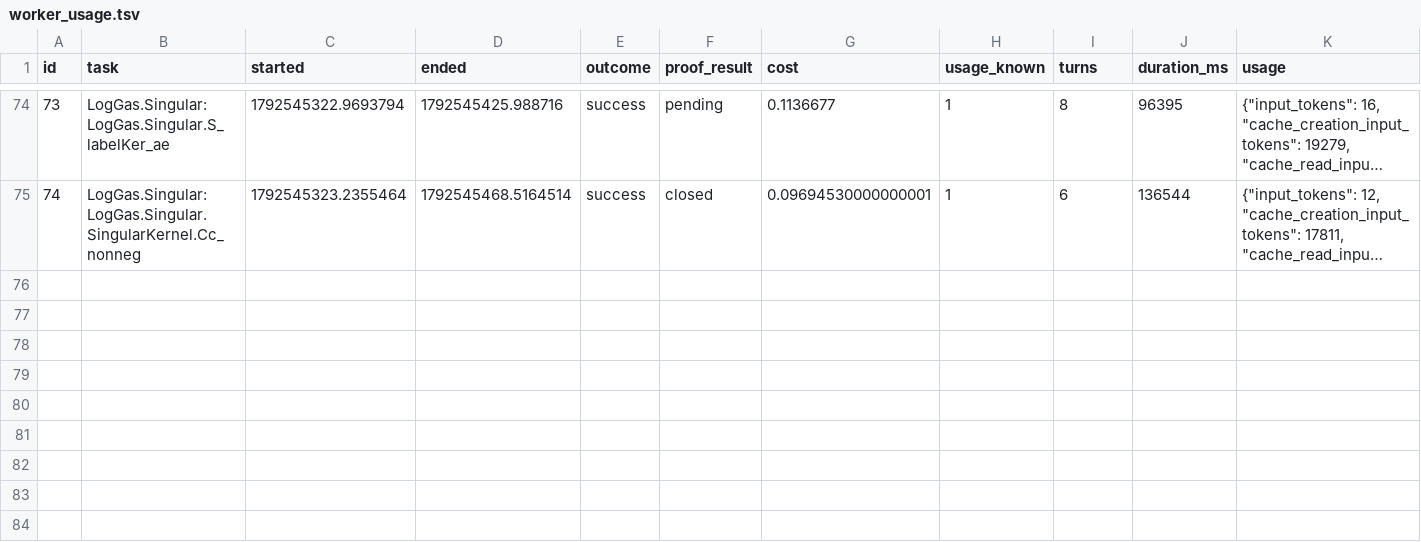
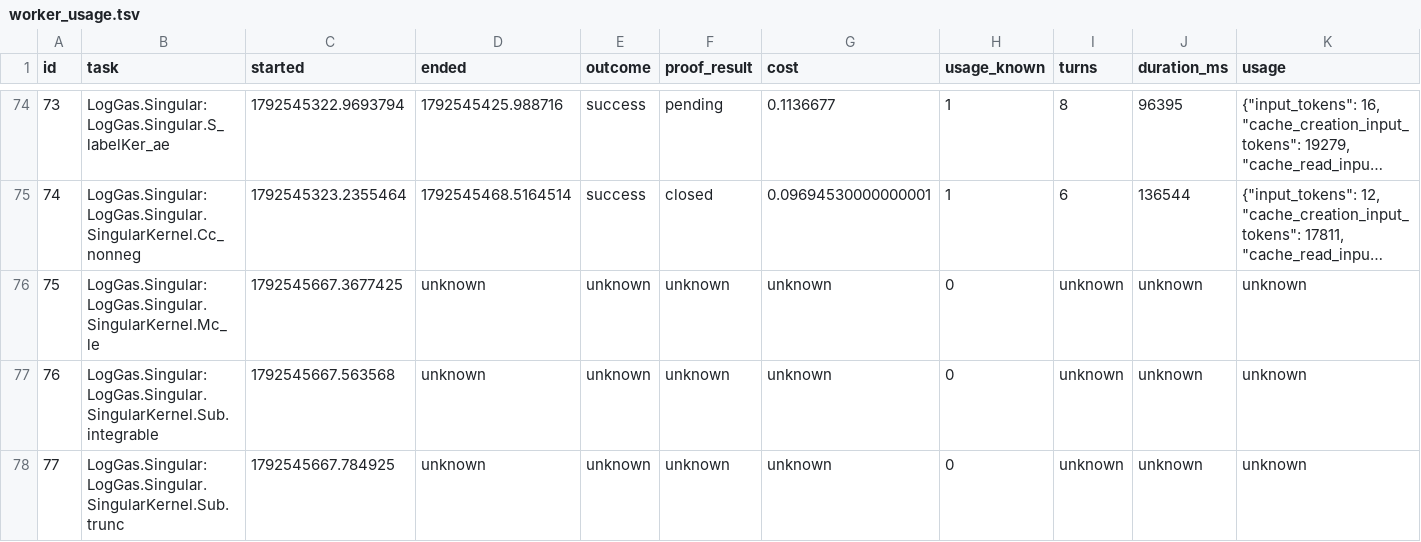
Before and after one commit to ZaytaM/log-gas-lean, a TSV file: state/worker_usage.tsv, drawn as a sheet; only a part is shown, gaps mark what is left out; long unchanged cells end in …; the diff covers the shown part only; the diff names each change by its address in the sheet, - before the commit and + after, or states it on an @@ line.

Commit message:
Checkpoint persistent Lean proof queue

```diff
--- a/state/worker_usage.tsv
+++ b/state/worker_usage.tsv
+row 76: 75 | LogGas.Singular:LogGas.Singular.SingularKernel.Mc_le | 1792545667.3677425 | unknown | unknown | unknown | unknown | 0 | unknown | unknown | unknown
+row 77: 76 | LogGas.Singular:LogGas.Singular.SingularKernel.Sub.integrable | 1792545667.563568 | unknown | unknown | unknown | unknown | 0 | unknown | unknown | unknown
+row 78: 77 | LogGas.Singular:LogGas.Singular.SingularKernel.Sub.trunc | 1792545667.784925 | unknown | unknown | unknown | unknown | 0 | unknown | unknown | unknown
```
Also changed, not shown: 3 added rows elsewhere in this file, 1 other file.
